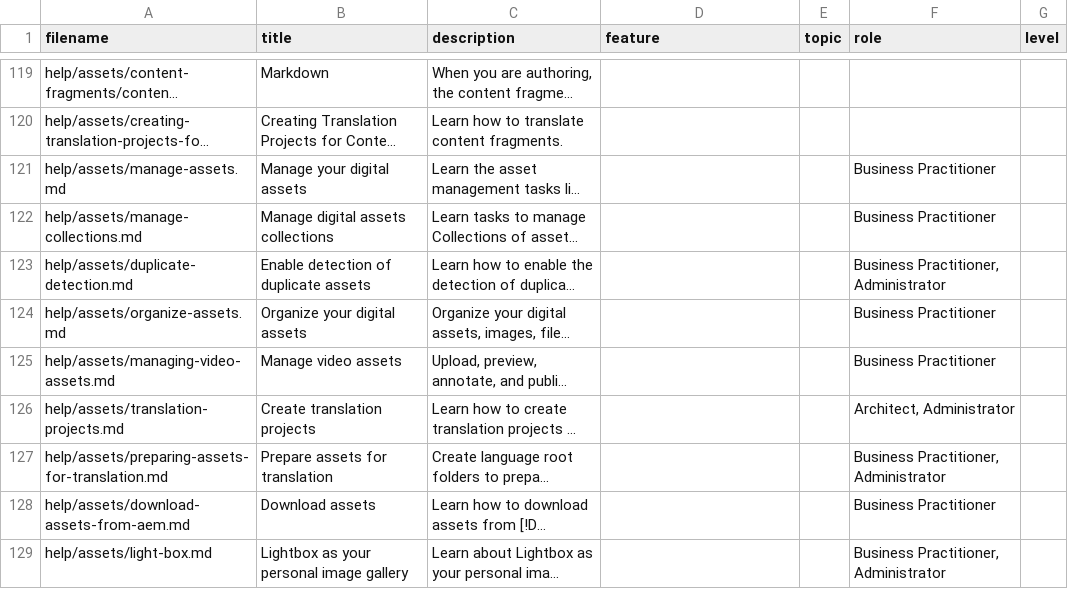
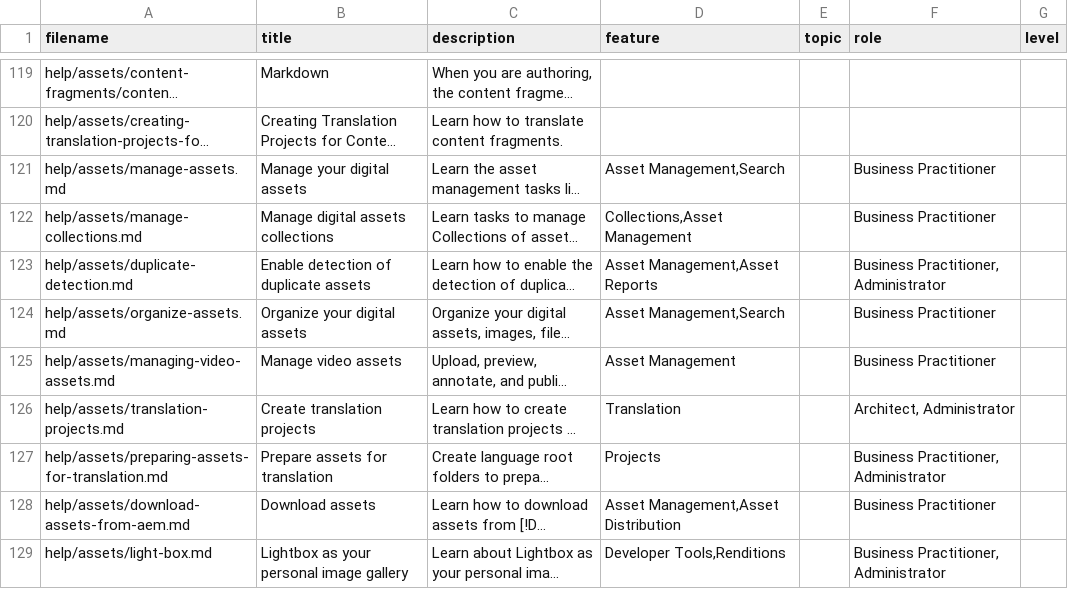
Before and after one commit to AdobeDocs/experience-manager-65.en, a CSV file: help/assets/guide-metadata.csv, drawn as a sheet; only a part is shown, gaps mark what is left out; long unchanged cells end in …; the diff covers the shown part only; the diff names each change by its address in the sheet, - before the commit and + after, or states it on an @@ line.

Commit message:
Added metadata values for Core Assets articles

```diff
--- a/help/assets/guide-metadata.csv
+++ b/help/assets/guide-metadata.csv
-D121 (feature): (empty)
+D121 (feature): Asset Management,Search
-D122 (feature): (empty)
+D122 (feature): Collections,Asset Management
-D123 (feature): (empty)
+D123 (feature): Asset Management,Asset Reports
-D124 (feature): (empty)
+D124 (feature): Asset Management,Search
-D125 (feature): (empty)
+D125 (feature): Asset Management
-D126 (feature): (empty)
+D126 (feature): Translation
-D127 (feature): (empty)
+D127 (feature): Projects
-D128 (feature): (empty)
+D128 (feature): Asset Management,Asset Distribution
-D129 (feature): (empty)
+D129 (feature): Developer Tools,Renditions
```
Also changed, not shown: 52 edited cells elsewhere in this file.
